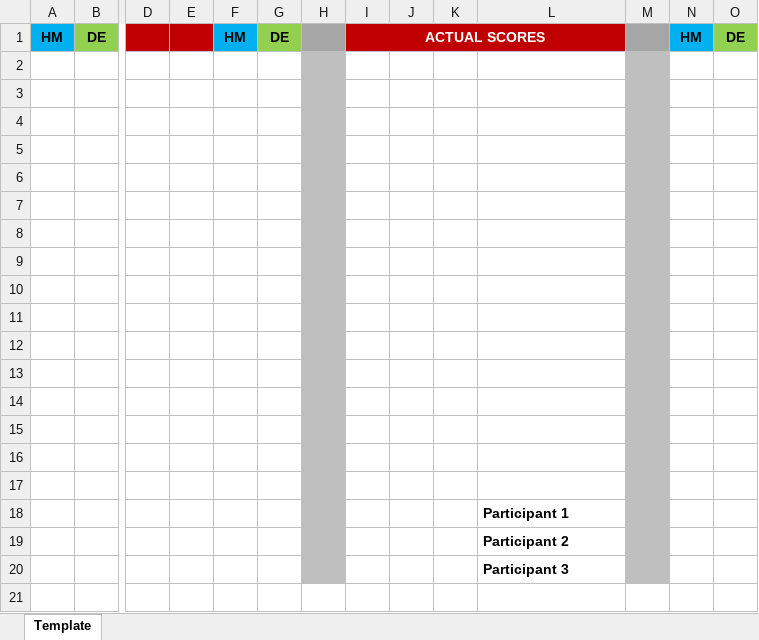
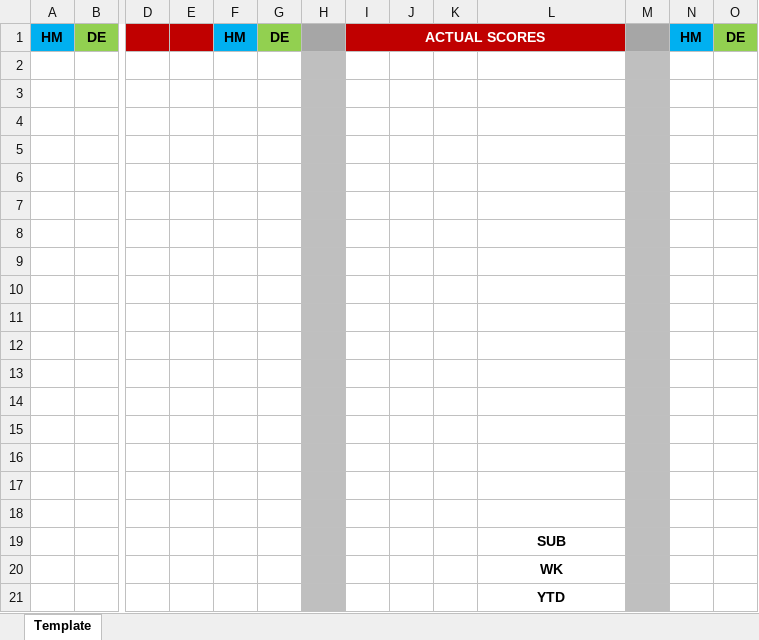
Before and after one commit to mevorahde/NFL_Pool_Automation, an Excel workbook: Family Football Pool Template.xlsx, sheet Template, drawn as a sheet; only a part is shown, gaps mark what is left out; values as stored, in another font and other column widths than the file's, no borders; addresses are those after the commit; rows hold the shown columns only; the diff names each change by its address in the sheet, - before the commit and + after, or states it on an @@ line.

```diff
--- a/Family Football Pool Template.xlsx (sheet Template)
+++ b/Family Football Pool Template.xlsx (sheet Template)
+row 18: (empty)
-L19: Participant 1
+L19: SUB
-L19:L21 alignment: left
+L19:L21 alignment: center
-L20: Participant 2
+L20: WK
-L21: Participant 3
+L21: YTD
```
Also changed, not shown: 4 other files.
